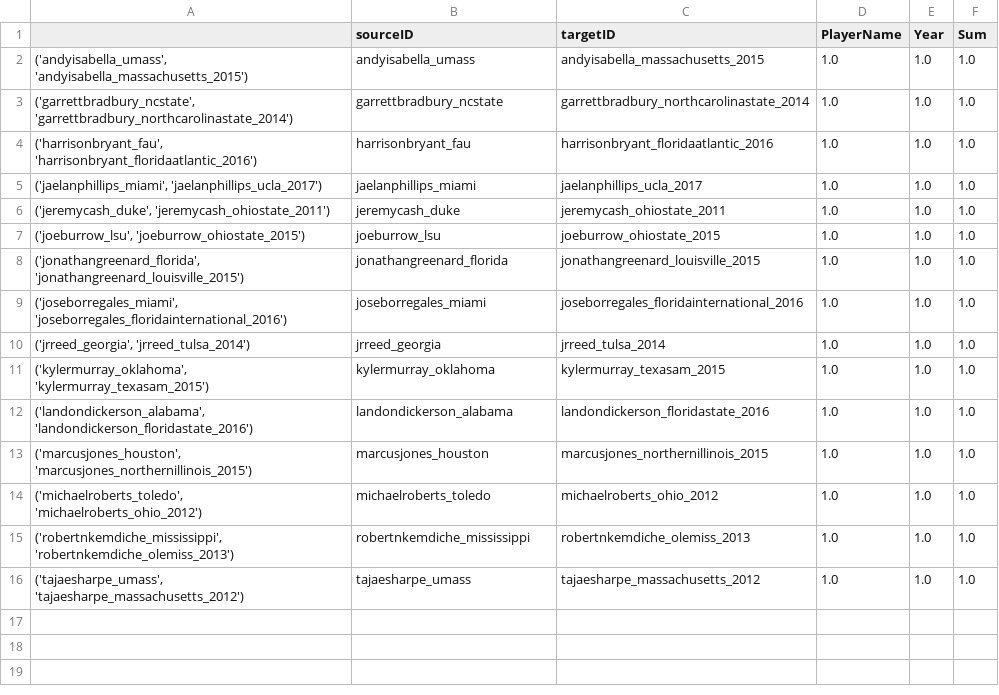
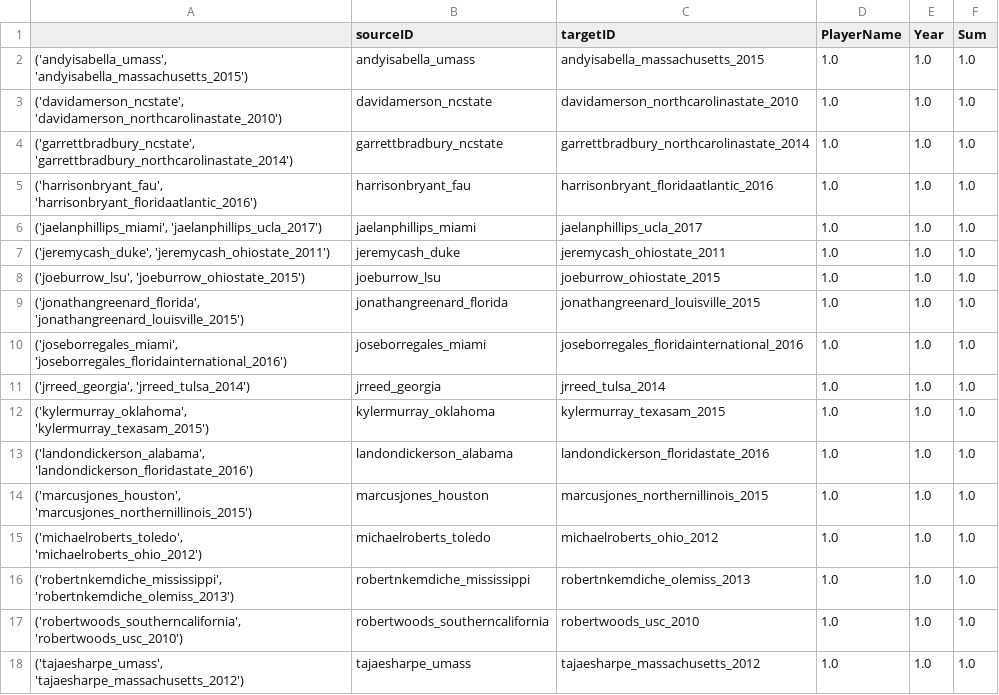
Before and after one commit to andrewt-cville/fb_recruiting, a CSV file: j_notebooks/resultsAllAmericanTransfer.csv, drawn as a sheet.

Commit message:
Reran AA and AC with YearOther and annotated

```diff
--- a/j_notebooks/resultsAllAmericanTransfer.csv
+++ b/j_notebooks/resultsAllAmericanTransfer.csv
@@ -2,2 +2,3 @@
 "('andyisabella_umass', 'andyisabella_massachusetts_2015')",andyisabella_umass,andyisabella_massachusetts_2015,1.0,1.0,1.0
+"('davidamerson_ncstate', 'davidamerson_northcarolinastate_2010')",davidamerson_ncstate,davidamerson_northcarolinastate_2010,1.0,1.0,1.0
 "('garrettbradbury_ncstate', 'garrettbradbury_northcarolinastate_2014')",garrettbradbury_ncstate,garrettbradbury_northcarolinastate_2014,1.0,1.0,1.0
@@ -15,2 +16,3 @@
 "('robertnkemdiche_mississippi', 'robertnkemdiche_olemiss_2013')",robertnkemdiche_mississippi,robertnkemdiche_olemiss_2013,1.0,1.0,1.0
+"('robertwoods_southerncalifornia', 'robertwoods_usc_2010')",robertwoods_southerncalifornia,robertwoods_usc_2010,1.0,1.0,1.0
 "('tajaesharpe_umass', 'tajaesharpe_massachusetts_2012')",tajaesharpe_umass,tajaesharpe_massachusetts_2012,1.0,1.0,1.0
```
Also changed, not shown: 12 other files.
